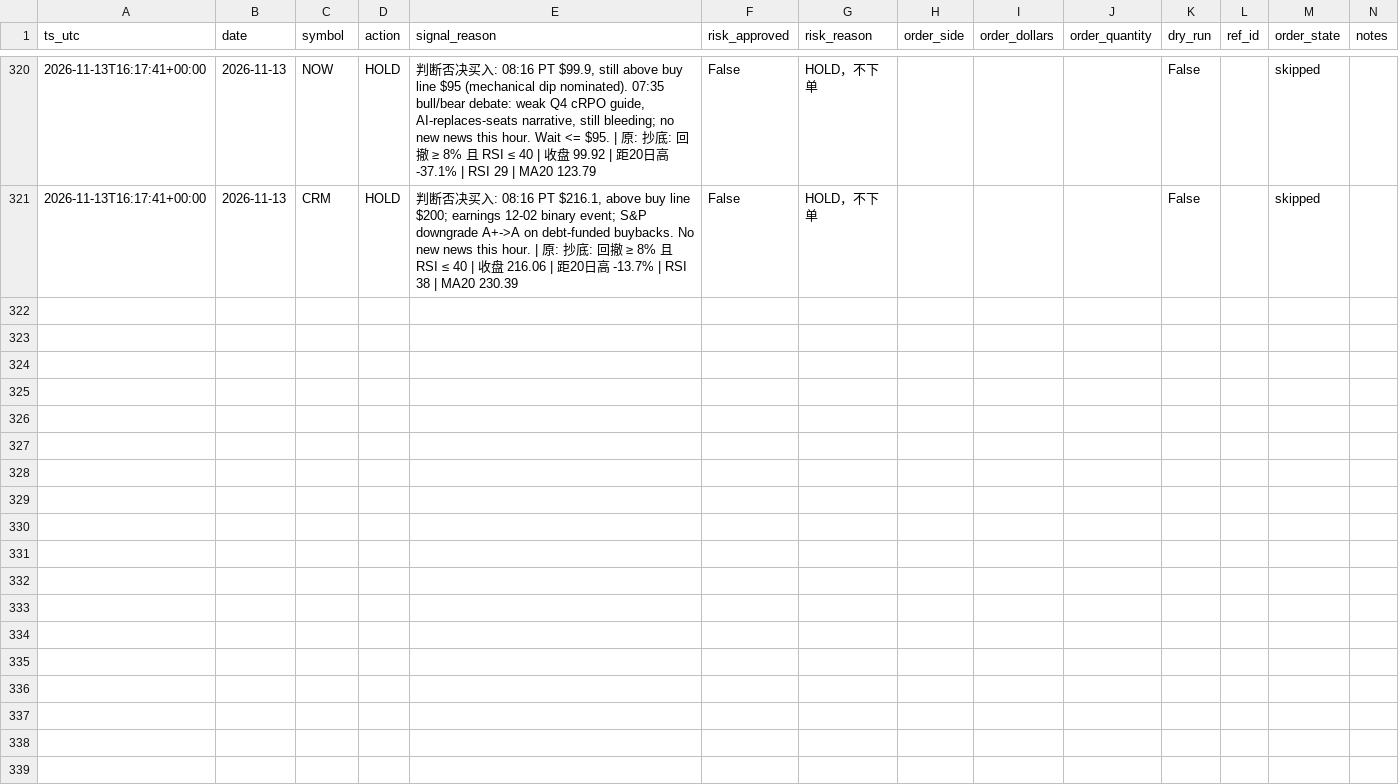
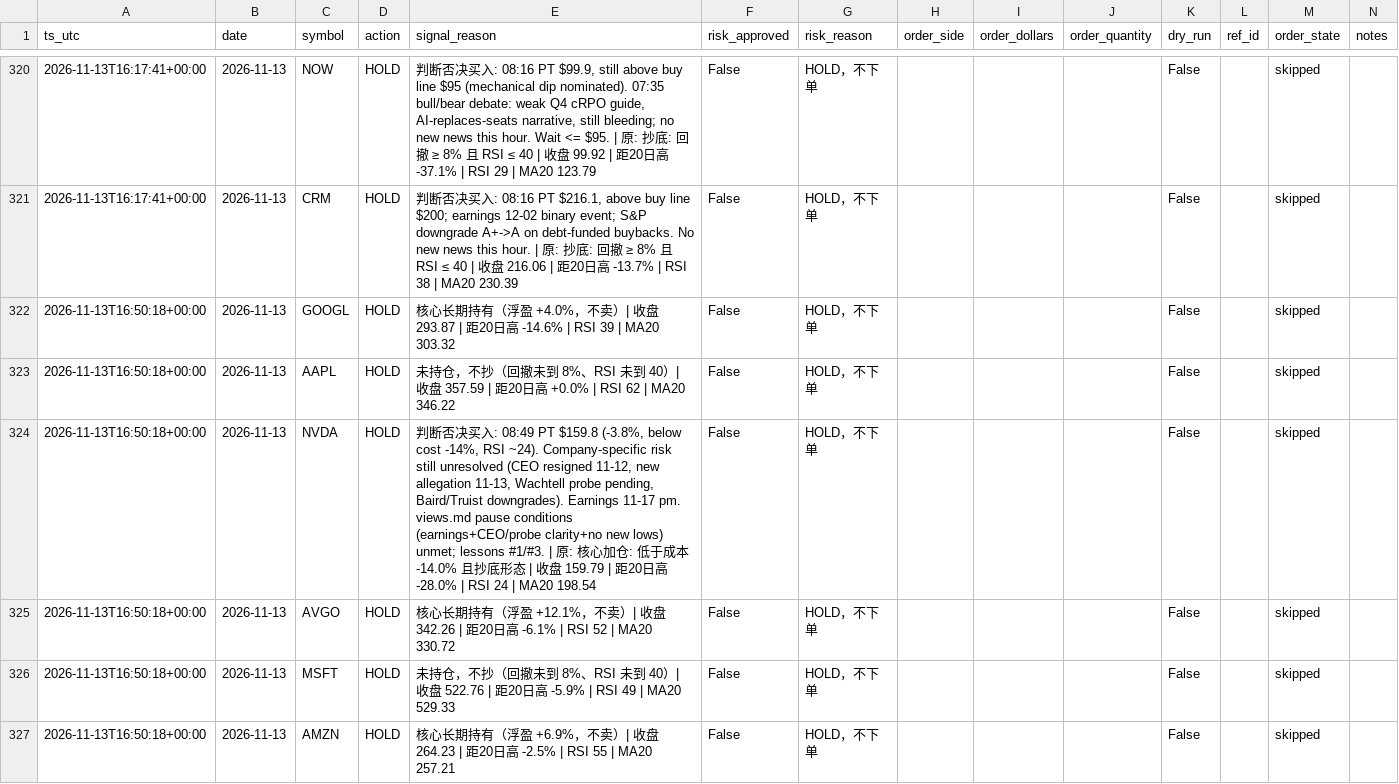
Before and after one commit to Lilylu0718/robinhood, a CSV file: decisions.csv, drawn as a sheet; only a part is shown, gaps mark what is left out; the diff covers the shown part only.

```diff
--- a/decisions.csv
+++ b/decisions.csv
@@ -321 +321,7 @@ ts_utc,date,symbol,action,signal_reason,risk_approved,risk_reason,order_side,ord
 2026-11-13T16:17:41+00:00,2026-11-13,CRM,HOLD,"判断否决买入: 08:16 PT $216.1, above buy line $200; earnings 12-02 binary event; S&P downgrade A+->A on debt-funded buybacks. No new news this hour. | 原: 抄底: 回撤 ≥ 8% 且 RSI ≤ 40 | 收盘 216.06 | 距20日高 -13.7% | RSI 38 | MA20 230.39",False,HOLD，不下单,,,,False,,skipped,
+2026-11-13T16:50:18+00:00,2026-11-13,GOOGL,HOLD,核心长期持有（浮盈 +4.0%，不卖）| 收盘 293.87 | 距20日高 -14.6% | RSI 39 | MA20 303.32,False,HOLD，不下单,,,,False,,skipped,
+2026-11-13T16:50:18+00:00,2026-11-13,AAPL,HOLD,未持仓，不抄（回撤未到 8%、RSI 未到 40）| 收盘 357.59 | 距20日高 +0.0% | RSI 62 | MA20 346.22,False,HOLD，不下单,,,,False,,skipped,
+2026-11-13T16:50:18+00:00,2026-11-13,NVDA,HOLD,"判断否决买入: 08:49 PT $159.8 (-3.8%, below cost -14%, RSI ~24). Company-specific risk still unresolved (CEO resigned 11-12, new allegation 11-13, Wachtell probe pending, Baird/Truist downgrades). Earnings 11-17 pm. views.md pause conditions (earnings+CEO/probe clarity+no new lows) unmet; lessons #1/#3. | 原: 核心加仓: 低于成本 -14.0% 且抄底形态 | 收盘 159.79 | 距20日高 -28.0% | RSI 24 | MA20 198.54",False,HOLD，不下单,,,,False,,skipped,
+2026-11-13T16:50:18+00:00,2026-11-13,AVGO,HOLD,核心长期持有（浮盈 +12.1%，不卖）| 收盘 342.26 | 距20日高 -6.1% | RSI 52 | MA20 330.72,False,HOLD，不下单,,,,False,,skipped,
+2026-11-13T16:50:18+00:00,2026-11-13,MSFT,HOLD,未持仓，不抄（回撤未到 8%、RSI 未到 40）| 收盘 522.76 | 距20日高 -5.9% | RSI 49 | MA20 529.33,False,HOLD，不下单,,,,False,,skipped,
+2026-11-13T16:50:18+00:00,2026-11-13,AMZN,HOLD,核心长期持有（浮盈 +6.9%，不卖）| 收盘 264.23 | 距20日高 -2.5% | RSI 55 | MA20 257.21,False,HOLD，不下单,,,,False,,skipped,
```
Also changed, not shown: 6 added rows elsewhere in this file, equity.csv, 2 other files.
